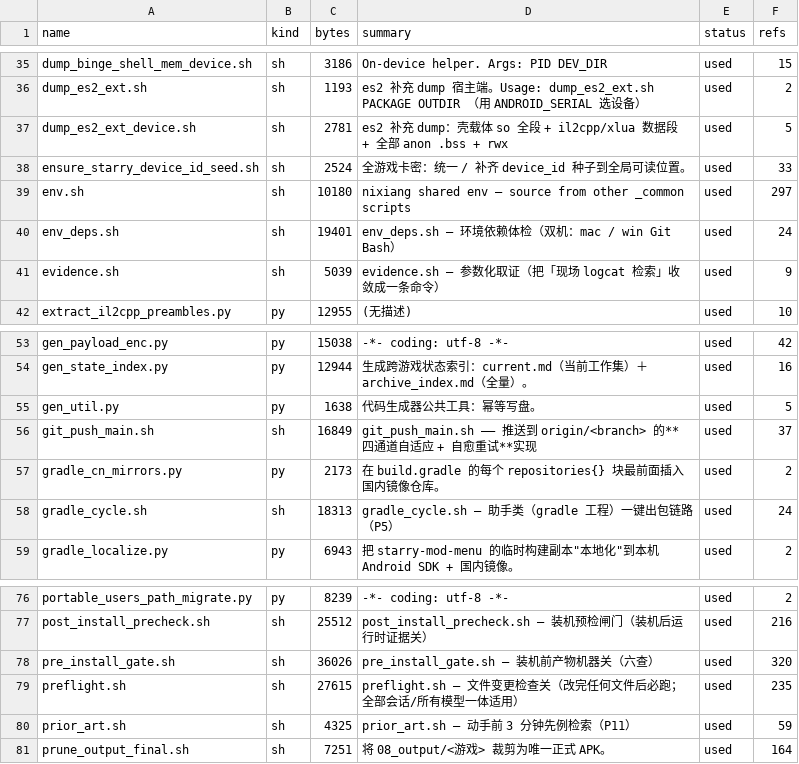
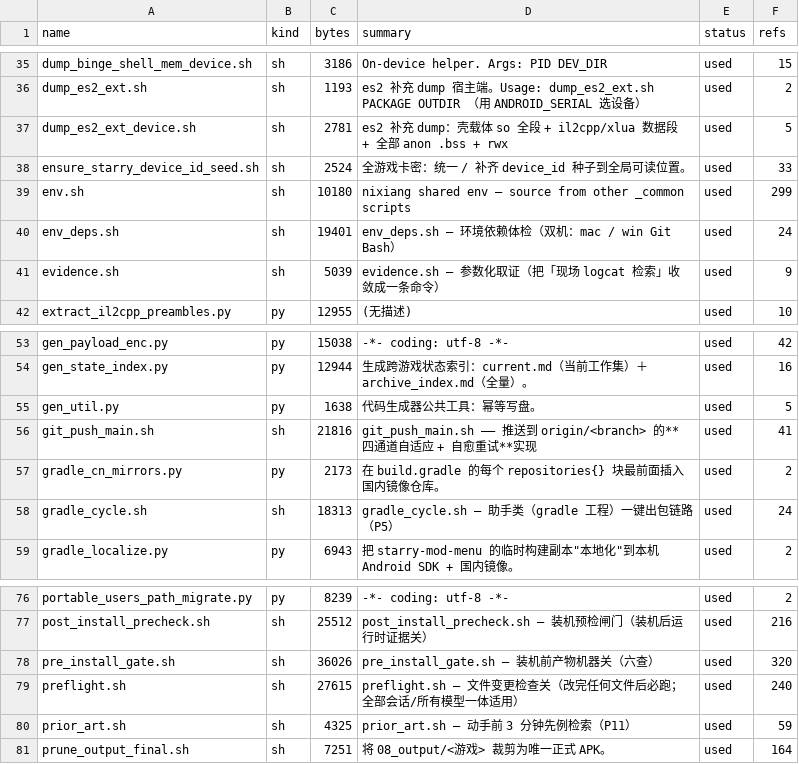
Before and after one commit to Aliang369/nixiang, a TSV file: 04_scripts/_common/scripts_index.tsv, drawn as a sheet; only a part is shown, gaps mark what is left out.

```diff
--- a/04_scripts/_common/scripts_index.tsv
+++ b/04_scripts/_common/scripts_index.tsv
@@ -38,3 +38,3 @@ dump_es2_ext_device.sh	sh	2781	es2 补充 dump：壳载体 so 全段 + il2cpp/xl
 ensure_starry_device_id_seed.sh	sh	2524	全游戏卡密：统一 / 补齐 device_id 种子到全局可读位置。	used	33
-env.sh	sh	10180	nixiang shared env — source from other _common scripts	used	297
+env.sh	sh	10180	nixiang shared env — source from other _common scripts	used	299
 env_deps.sh	sh	19401	env_deps.sh — 环境依赖体检（双机：mac / win Git Bash）	used	24
@@ -55,3 +55,3 @@ gen_state_index.py	py	12944	生成跨游戏状态索引：current.md（当前工
 gen_util.py	py	1638	代码生成器公共工具：幂等写盘。	used	5
-git_push_main.sh	sh	16849	git_push_main.sh —— 推送到 origin/<branch> 的**四通道自适应 + 自愈重试**实现	used	37
+git_push_main.sh	sh	21816	git_push_main.sh —— 推送到 origin/<branch> 的**四通道自适应 + 自愈重试**实现	used	41
 gradle_cn_mirrors.py	py	2173	在 build.gradle 的每个 repositories{} 块最前面插入国内镜像仓库。	used	2
@@ -78,3 +78,3 @@ post_install_precheck.sh	sh	25512	post_install_precheck.sh — 装机预检闸
 pre_install_gate.sh	sh	36026	pre_install_gate.sh — 装机前产物机器关（六查）	used	320
-preflight.sh	sh	27615	preflight.sh — 文件变更检查关（改完任何文件后必跑；全部会话/所有模型一体适用）	used	235
+preflight.sh	sh	27615	preflight.sh — 文件变更检查关（改完任何文件后必跑；全部会话/所有模型一体适用）	used	240
 prior_art.sh	sh	4325	prior_art.sh — 动手前 3 分钟先例检索（P11）	used	59
```
Also changed, not shown: 6 other files.
